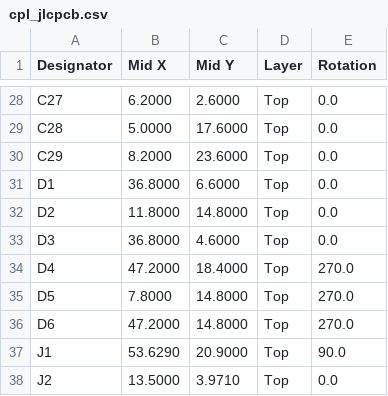
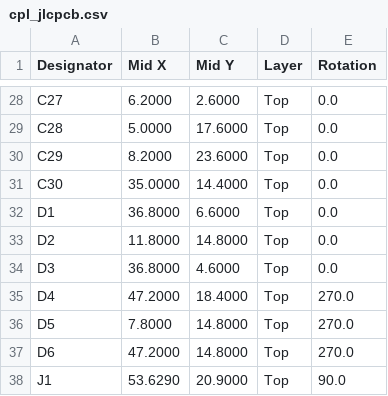
Before and after one commit to nananek/rp2350-frisk, a CSV file: fab/cpl_jlcpcb.csv, drawn as a sheet; only a part is shown, gaps mark what is left out; the shorter side is filled out with more unchanged rows; the diff names each change by its address in the sheet, - before the commit and + after, or states it on an @@ line.

```diff
--- a/fab/cpl_jlcpcb.csv
+++ b/fab/cpl_jlcpcb.csv
+row 31: C30 | 35.0000 | 14.4000 | Top | 0.0
```
Also changed, not shown: fab/bom_jlcpcb.csv, 11 other files.
